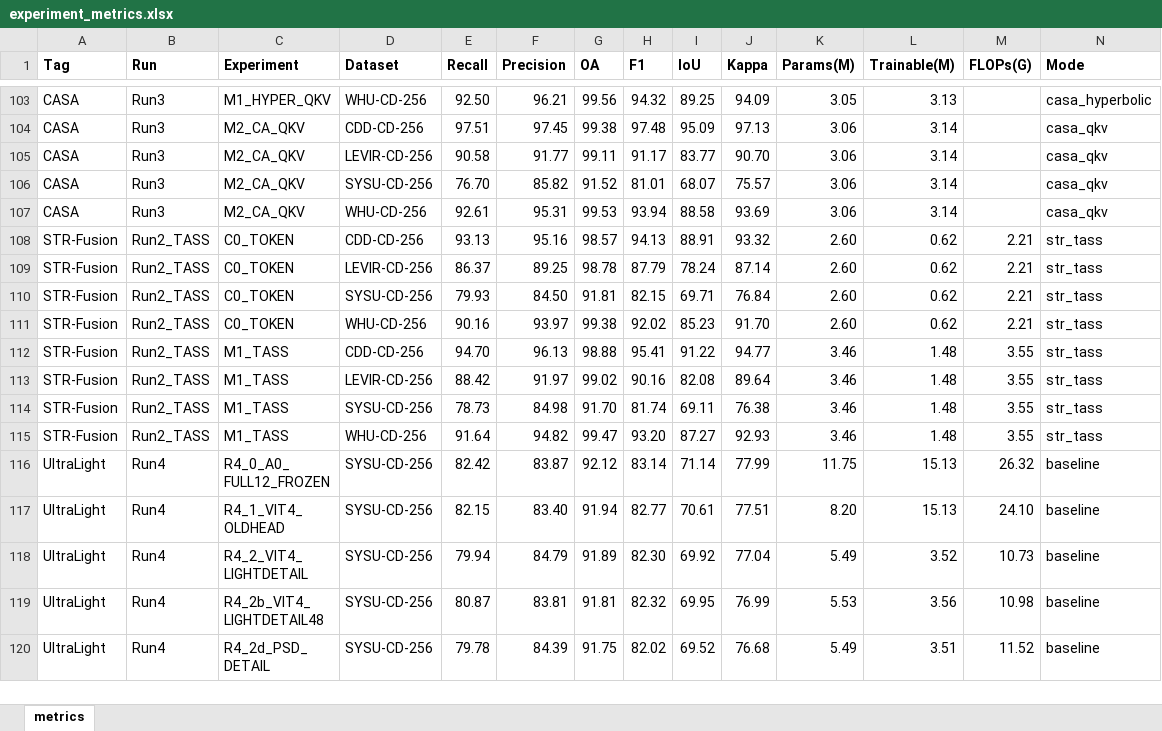
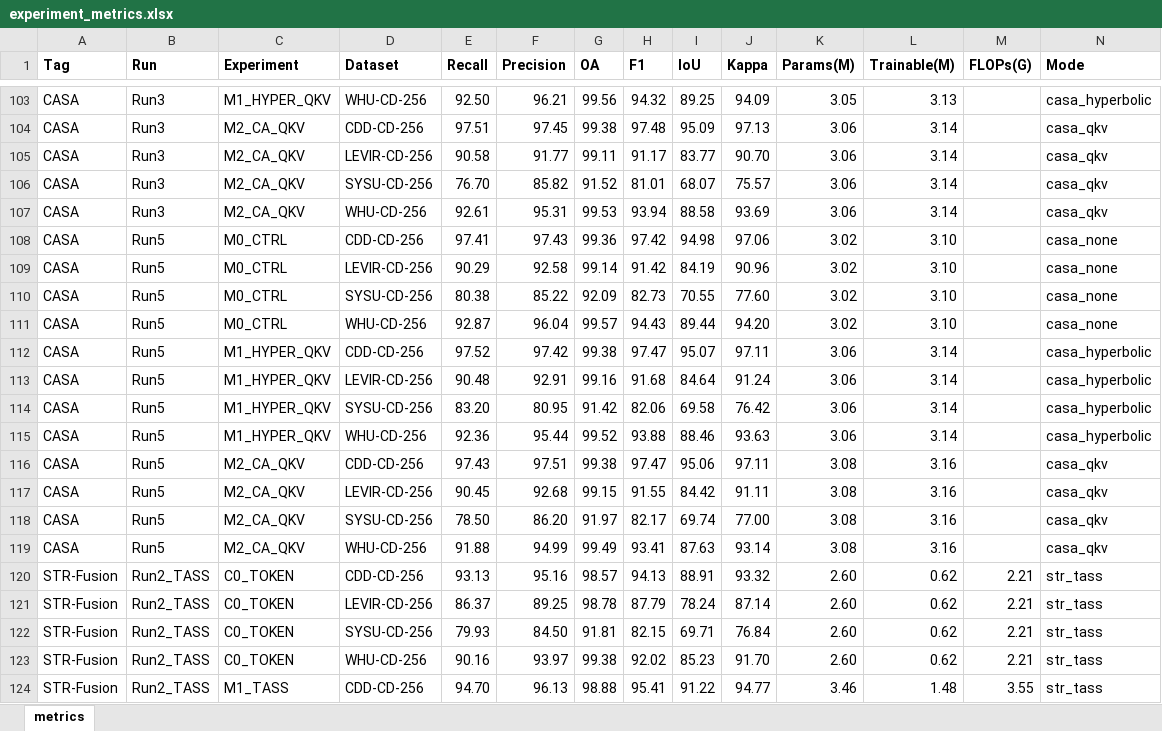
Before and after one commit to YuqiWang-code/CASA-CD, an Excel workbook: docs/experiment_metrics.xlsx, sheet metrics, drawn as a sheet; only a part is shown, gaps mark what is left out; the shorter side is filled out with more unchanged rows; values as stored, in another font and other column widths than the file's, no borders; the diff names each change by its address in the sheet, - before the commit and + after, or states it on an @@ line.

Commit message:
Collect all CASA Run5 results and update experiment records

```diff
--- a/docs/experiment_metrics.xlsx (sheet metrics)
+++ b/docs/experiment_metrics.xlsx (sheet metrics)
+row 108: CASA | Run5 | M0_CTRL | CDD-CD-256 | 97.41 | 97.43 | 99.36 | 97.42 | 94.98 | 97.06 | 3.02 | 3.10 |  | casa_none
+row 109: CASA | Run5 | M0_CTRL | LEVIR-CD-256 | 90.29 | 92.58 | 99.14 | 91.42 | 84.19 | 90.96 | 3.02 | 3.10 |  | casa_none
+row 110: CASA | Run5 | M0_CTRL | SYSU-CD-256 | 80.38 | 85.22 | 92.09 | 82.73 | 70.55 | 77.60 | 3.02 | 3.10 |  | casa_none
+row 111: CASA | Run5 | M0_CTRL | WHU-CD-256 | 92.87 | 96.04 | 99.57 | 94.43 | 89.44 | 94.20 | 3.02 | 3.10 |  | casa_none
+row 112: CASA | Run5 | M1_HYPER_QKV | CDD-CD-256 | 97.52 | 97.42 | 99.38 | 97.47 | 95.07 | 97.11 | 3.06 | 3.14 |  | casa_hyperbolic
+row 113: CASA | Run5 | M1_HYPER_QKV | LEVIR-CD-256 | 90.48 | 92.91 | 99.16 | 91.68 | 84.64 | 91.24 | 3.06 | 3.14 |  | casa_hyperbolic
+row 114: CASA | Run5 | M1_HYPER_QKV | SYSU-CD-256 | 83.20 | 80.95 | 91.42 | 82.06 | 69.58 | 76.42 | 3.06 | 3.14 |  | casa_hyperbolic
+row 115: CASA | Run5 | M1_HYPER_QKV | WHU-CD-256 | 92.36 | 95.44 | 99.52 | 93.88 | 88.46 | 93.63 | 3.06 | 3.14 |  | casa_hyperbolic
+row 116: CASA | Run5 | M2_CA_QKV | CDD-CD-256 | 97.43 | 97.51 | 99.38 | 97.47 | 95.06 | 97.11 | 3.08 | 3.16 |  | casa_qkv
+row 117: CASA | Run5 | M2_CA_QKV | LEVIR-CD-256 | 90.45 | 92.68 | 99.15 | 91.55 | 84.42 | 91.11 | 3.08 | 3.16 |  | casa_qkv
+row 118: CASA | Run5 | M2_CA_QKV | SYSU-CD-256 | 78.50 | 86.20 | 91.97 | 82.17 | 69.74 | 77.00 | 3.08 | 3.16 |  | casa_qkv
+row 119: CASA | Run5 | M2_CA_QKV | WHU-CD-256 | 91.88 | 94.99 | 99.49 | 93.41 | 87.63 | 93.14 | 3.08 | 3.16 |  | casa_qkv
```
Also changed, not shown: 3 other files.
